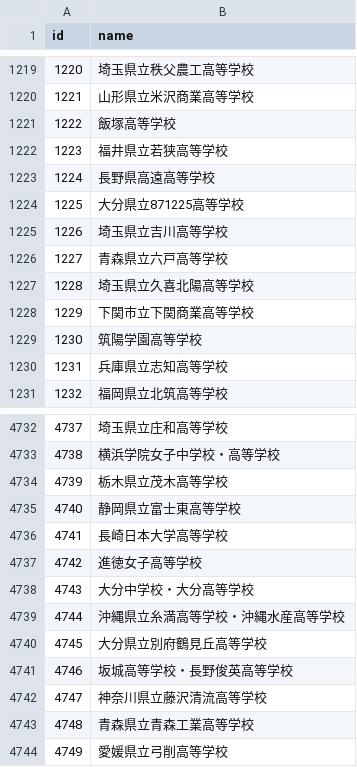
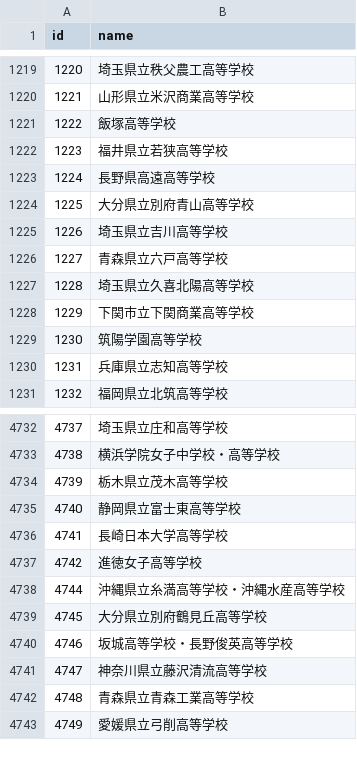
Before and after one commit to vdslab/brassband_contest_scraping, a CSV file: DB/csvData/schoolNameId.csv, drawn as a sheet; only a part is shown, gaps mark what is left out.

```diff
--- a/DB/csvData/schoolNameId.csv
+++ b/DB/csvData/schoolNameId.csv
@@ -1223,3 +1223,3 @@ id,name
 1224,長野県高遠高等学校
-1225,大分県立871225高等学校
+1225,大分県立別府青山高等学校
 1226,埼玉県立吉川高等学校
@@ -4738,3 +4738,2 @@ id,name
 4742,進徳女子高等学校
-4743,大分中学校・大分高等学校
 4744,沖縄県立糸満高等学校・沖縄水産高等学校
```
Also changed, not shown: DB/csvData/brassBandIdData.csv.
